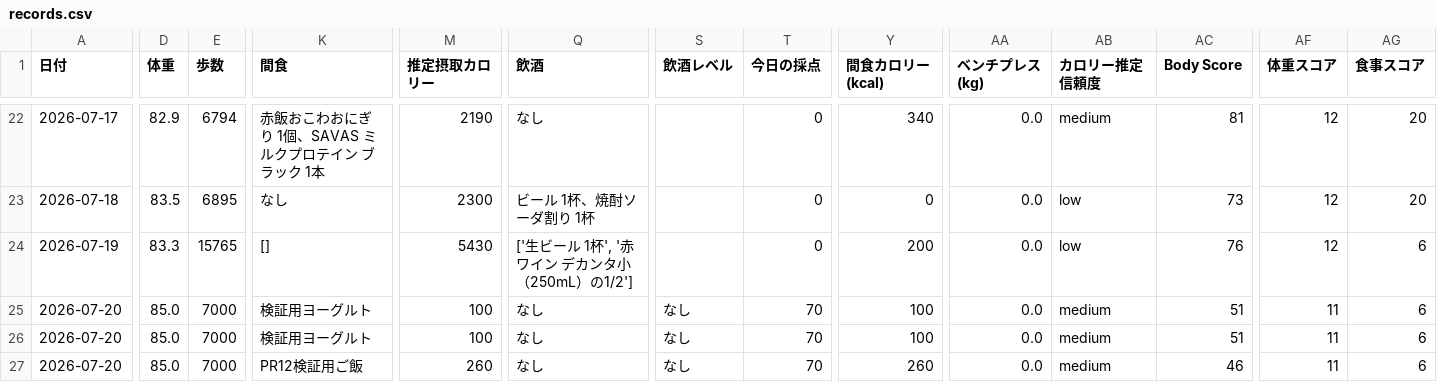
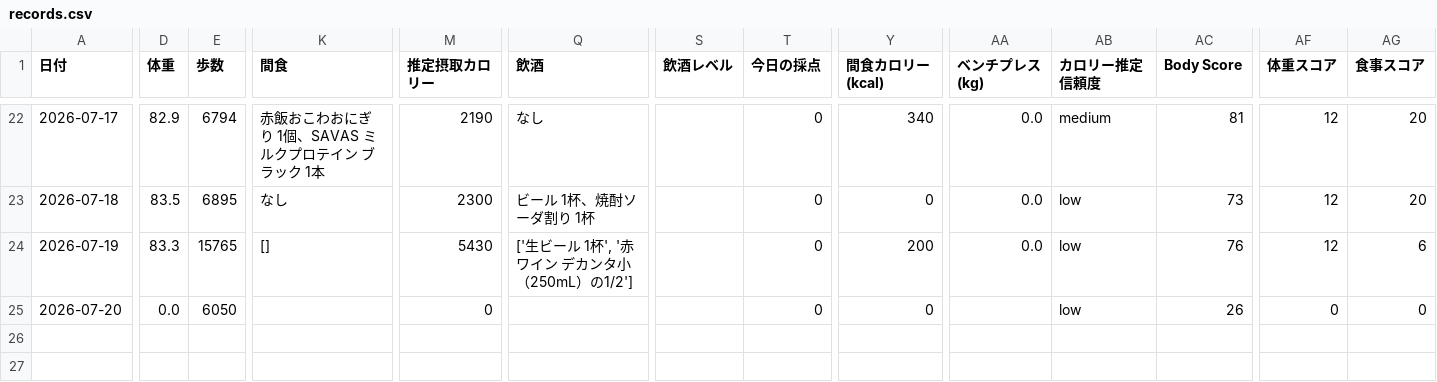
Before and after one commit to ZOEykyk/body-recomp-dashboard, a CSV file: records.csv, drawn as a sheet; only a part is shown, gaps mark what is left out; removed rows and columns are numbered as before the commit, all else as after; rows hold the shown columns only; the diff covers the shown part only; the diff names each change by its address in the sheet, - before the commit and + after, or states it on an @@ line.

Commit message:
Update records.csv from Streamlit app

```diff
--- a/records.csv
+++ b/records.csv
-row 25: 2026-07-20 | 85.0 | 7000 | 検証用ヨーグルト | 100 | なし | なし | 70 | 100 | 0.0 | medium | 51 | 11 | 6
-row 26: 2026-07-20 | 85.0 | 7000 | 検証用ヨーグルト | 100 | なし | なし | 70 | 100 | 0.0 | medium | 51 | 11 | 6
-D25 (体重): 85.0
+D25 (体重): 0.0
-E25 (歩数): 7000
+E25 (歩数): 6050
-K25 (間食): PR12検証用ご飯
+K25 (間食): (empty)
-M25 (推定摂取カロリー): 260
+M25 (推定摂取カロリー): 0
-Q25 (飲酒): なし
+Q25 (飲酒): (empty)
-S25 (飲酒レベル): なし
+S25 (飲酒レベル): (empty)
-T25 (今日の採点): 70
+T25 (今日の採点): 0
-Y25 (間食カロリー(kcal)): 260
+Y25 (間食カロリー(kcal)): 0
-AA25 (ベンチプレス(kg)): 0.0
+AA25 (ベンチプレス(kg)): (empty)
-AB25 (カロリー推定信頼度): medium
+AB25 (カロリー推定信頼度): low
-AC25 (Body Score): 46
+AC25 (Body Score): 26
-AF25 (体重スコア): 11
+AF25 (体重スコア): 0
-AG25 (食事スコア): 6
+AG25 (食事スコア): 0
```
Also changed, not shown: 1 edited cell elsewhere in this file.
